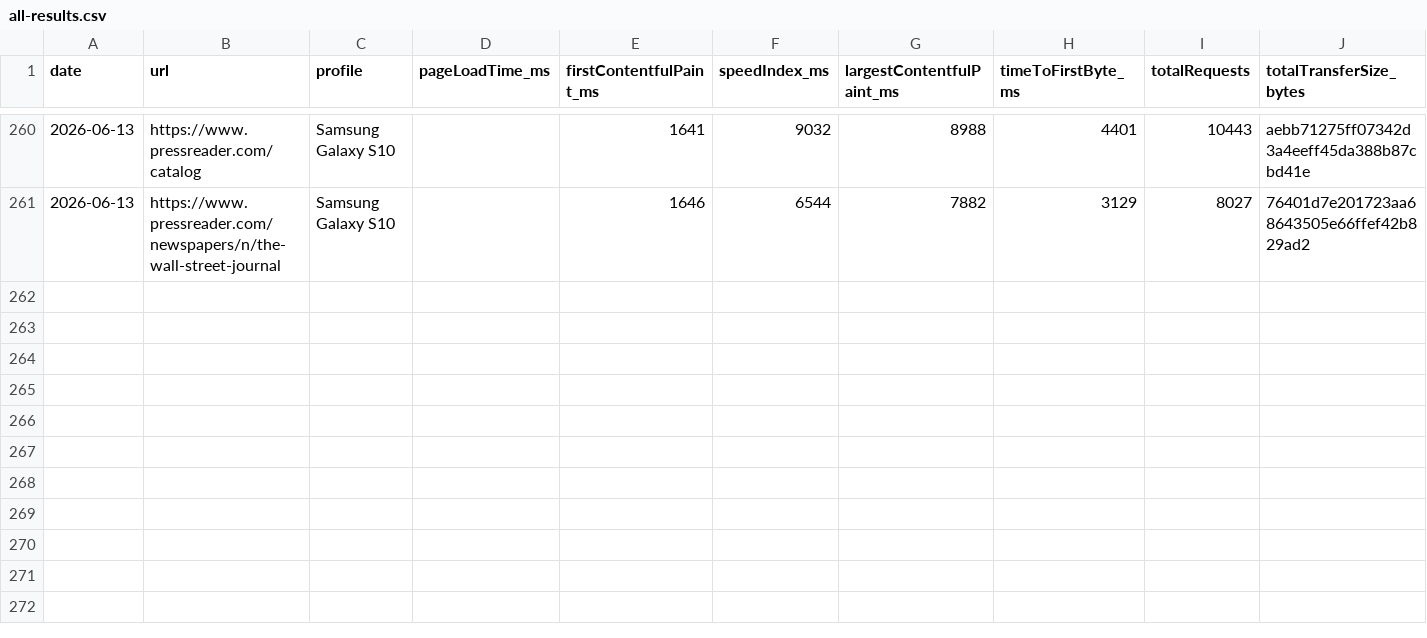
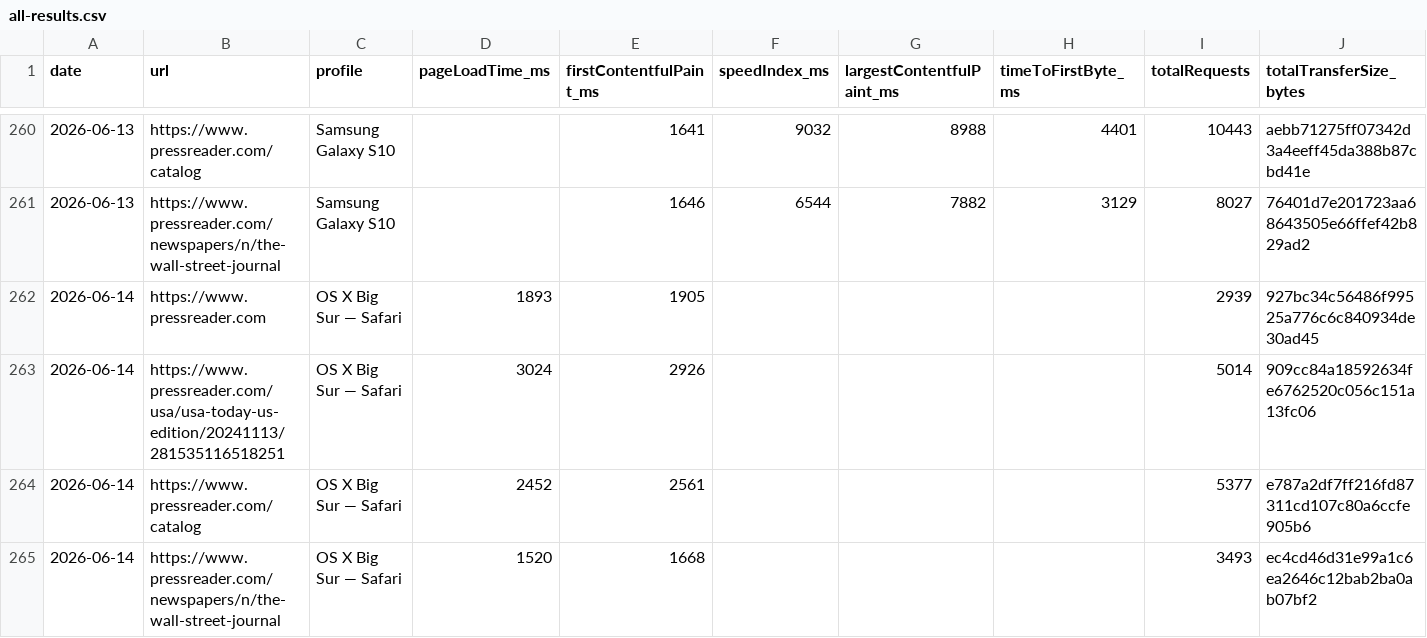
Before and after one commit to moe-auda/browser-stack, a CSV file: results/all-results.csv, drawn as a sheet; only a part is shown, gaps mark what is left out; rows hold the shown columns only; the diff names each change by its address in the sheet, - before the commit and + after, or states it on an @@ line.

```diff
--- a/results/all-results.csv
+++ b/results/all-results.csv
+row 262: 2026-06-14 | https://www.pressreader.com | OS X Big Sur — Safari | 1893 | 1905 |  |  |  | 2939 | 927bc34c56486f99525a776c6c840934de30ad45
+row 263: 2026-06-14 | https://www.pressreader.com/usa/usa-today-us-edition/20241113/281535116518251 | OS X Big Sur — Safari | 3024 | 2926 |  |  |  | 5014 | 909cc84a18592634fe6762520c056c151a13fc06
+row 264: 2026-06-14 | https://www.pressreader.com/catalog | OS X Big Sur — Safari | 2452 | 2561 |  |  |  | 5377 | e787a2df7ff216fd87311cd107c80a6ccfe905b6
+row 265: 2026-06-14 | https://www.pressreader.com/newspapers/n/the-wall-street-journal | OS X Big Sur — Safari | 1520 | 1668 |  |  |  | 3493 | ec4cd46d31e99a1c6ea2646c12bab2ba0ab07bf2
```
Also changed, not shown: 2 other files.
